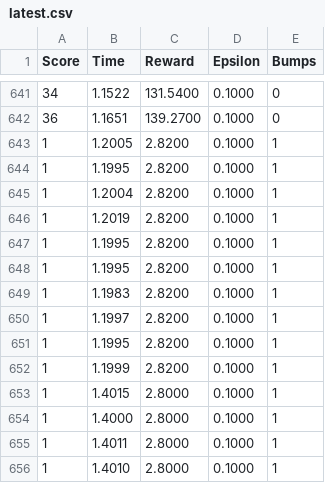
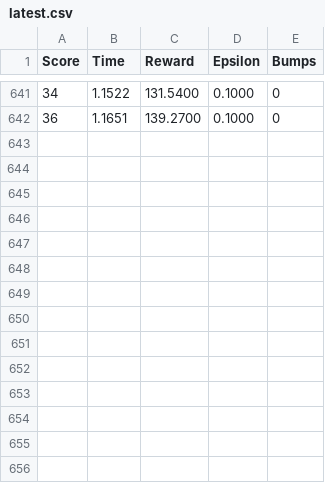
Before and after one commit to vadymshturkhal/snake, a CSV file: data/latest.csv, drawn as a sheet; only a part is shown, gaps mark what is left out.

```diff
--- a/data/latest.csv
+++ b/data/latest.csv
@@ -642,15 +642 @@ Score, Time, Reward, Epsilon, Bumps
 36, 1.1651, 139.2700, 0.1000, 0
-1, 1.2005, 2.8200, 0.1000, 1
-1, 1.1995, 2.8200, 0.1000, 1
-1, 1.2004, 2.8200, 0.1000, 1
-1, 1.2019, 2.8200, 0.1000, 1
-1, 1.1995, 2.8200, 0.1000, 1
-1, 1.1995, 2.8200, 0.1000, 1
-1, 1.1983, 2.8200, 0.1000, 1
-1, 1.1997, 2.8200, 0.1000, 1
-1, 1.1995, 2.8200, 0.1000, 1
-1, 1.1999, 2.8200, 0.1000, 1
-1, 1.4015, 2.8000, 0.1000, 1
-1, 1.4000, 2.8000, 0.1000, 1
-1, 1.4011, 2.8000, 0.1000, 1
-1, 1.4010, 2.8000, 0.1000, 1
```
Also changed, not shown: 2 other files.
